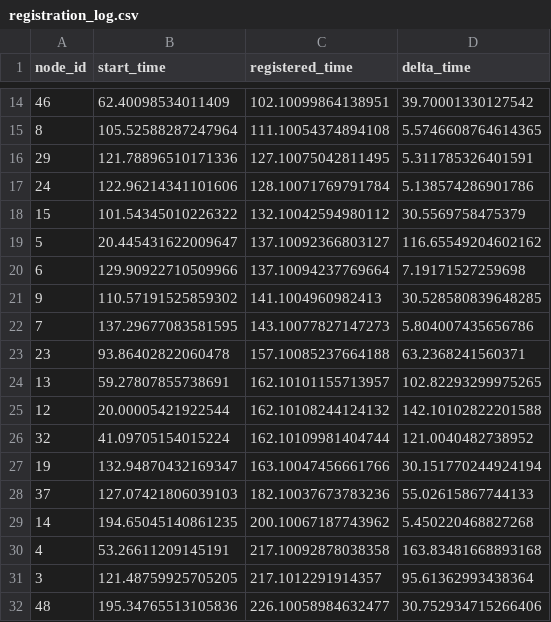
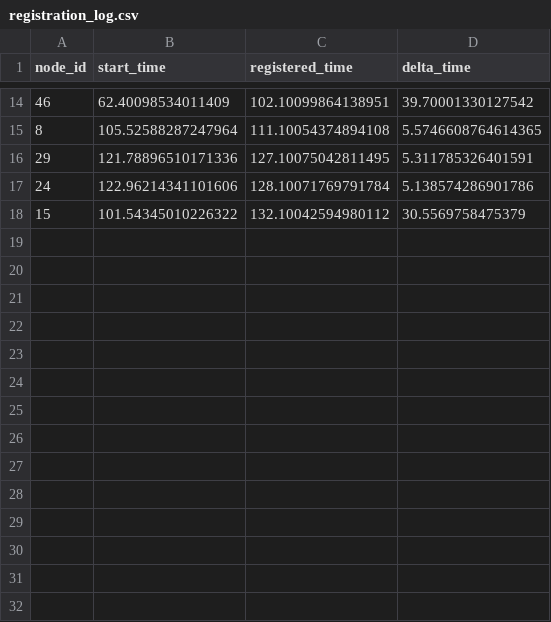
Before and after one commit to ty-runner/WirelessSensorNetworkSim, a CSV file: registration_log.csv, drawn as a sheet; only a part is shown, gaps mark what is left out.

```diff
--- a/registration_log.csv
+++ b/registration_log.csv
@@ -18,15 +18 @@ node_id,start_time,registered_time,delta_time
 15,101.54345010226322,132.10042594980112,30.5569758475379
-5,20.445431622009647,137.10092366803127,116.65549204602162
-6,129.90922710509966,137.10094237769664,7.19171527259698
-9,110.57191525859302,141.1004960982413,30.528580839648285
-7,137.29677083581595,143.10077827147273,5.804007435656786
-23,93.86402822060478,157.10085237664188,63.2368241560371
-13,59.27807855738691,162.10101155713957,102.82293299975265
-12,20.00005421922544,162.10108244124132,142.10102822201588
-32,41.09705154015224,162.10109981404744,121.0040482738952
-19,132.94870432169347,163.10047456661766,30.151770244924194
-37,127.07421806039103,182.10037673783236,55.02615867744133
-14,194.65045140861235,200.10067187743962,5.450220468827268
-4,53.26611209145191,217.10092878038358,163.83481668893168
-3,121.48759925705205,217.1012291914357,95.61362993438364
-48,195.34765513105836,226.10058984632477,30.752934715266406
```
Also changed, not shown: clusterhead_distances.csv, neighbor_distances.csv, 3 other files.
